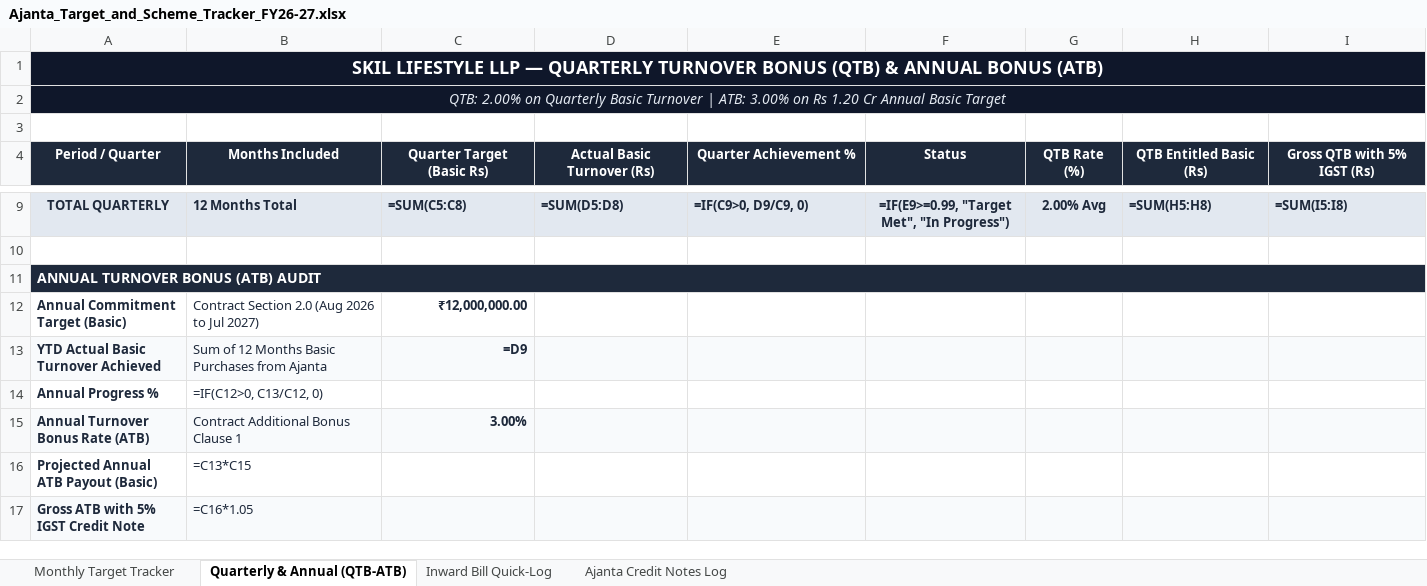
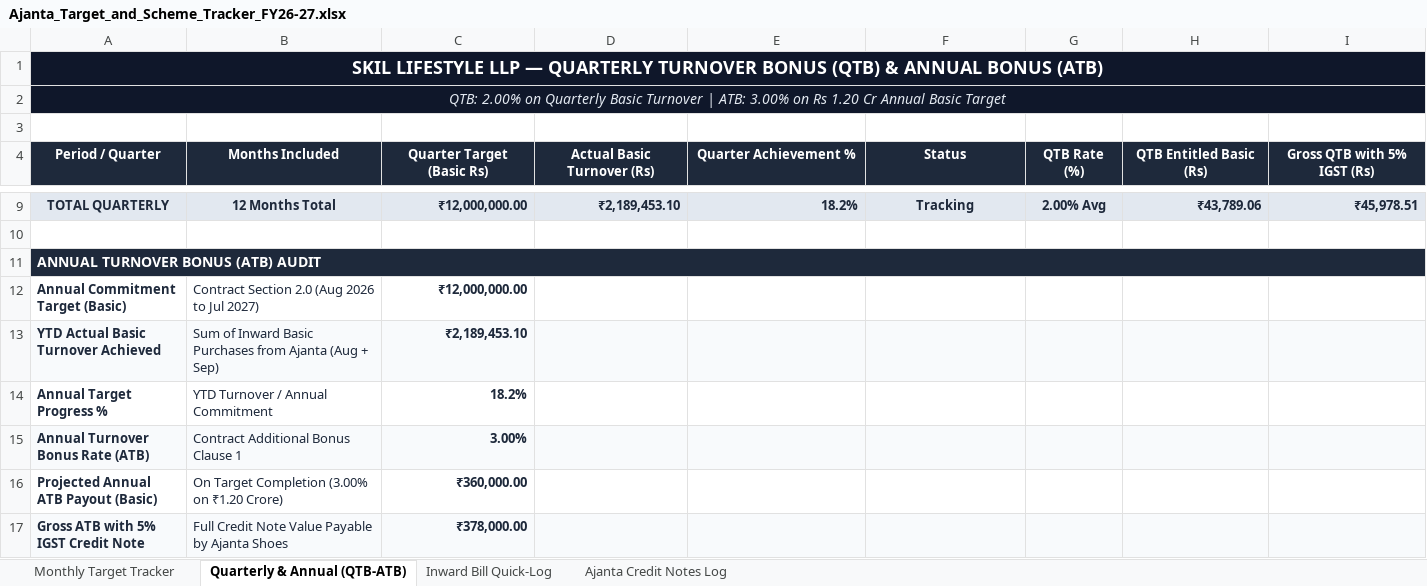
Before and after one commit to sahilsync07/skil-master, an Excel workbook: Ajanta_Target_and_Scheme_Tracker_FY26-27.xlsx, sheet Quarterly & Annual (QTB-ATB), drawn as a sheet; only a part is shown, gaps mark what is left out; values as stored, in another font and other column widths than the file's, no borders; formulas without a stored value are shown as written; removed rows and columns are numbered as before the commit, all else as after; the diff covers the shown part only; the diff names each change by its address in the sheet, - before the commit and + after, or states it on an @@ line.

```diff
--- a/Ajanta_Target_and_Scheme_Tracker_FY26-27.xlsx (sheet Quarterly & Annual (QTB-ATB))
+++ b/Ajanta_Target_and_Scheme_Tracker_FY26-27.xlsx (sheet Quarterly & Annual (QTB-ATB))
-B9 alignment: left
+B9 alignment: center
-C9 (Quarter Target (Basic Rs)): =SUM(C5:C8)
+C9 (Quarter Target (Basic Rs)): ₹12,000,000.00
-C9:E9 alignment: left
+C9:E9 alignment: right
-D9 (Actual Basic Turnover (Rs)): =SUM(D5:D8)
+D9 (Actual Basic Turnover (Rs)): ₹2,189,453.10
-E9 (Quarter Achievement %): =IF(C9>0, D9/C9, 0)
+E9 (Quarter Achievement %): 18.2%
-F9 (Status): =IF(E9>=0.99, "Target Met", "In Progress")
+F9 (Status): Tracking
-H9:I9 alignment: left
+H9:I9 alignment: right
-H9 (QTB Entitled Basic (Rs)): =SUM(H5:H8)
+H9 (QTB Entitled Basic (Rs)): ₹43,789.06
-I9 (Gross QTB with 5% IGST (Rs)): =SUM(I5:I8)
+I9 (Gross QTB with 5% IGST (Rs)): ₹45,978.51
-B13 (Months Included): Sum of 12 Months Basic Purchases from Ajanta
+B13 (Months Included): Sum of Inward Basic Purchases from Ajanta (Aug + Sep)
-C13 (Quarter Target (Basic Rs)): =D9
+C13 (Quarter Target (Basic Rs)): ₹2,189,453.10
-row 14: Annual Progress % | =IF(C12>0, C13/C12, 0)
+row 14: Annual Target Progress % | YTD Turnover / Annual Commitment | 18.2%
-B16 (Months Included): =C13*C15
+B16 (Months Included): On Target Completion (3.00% on ₹1.20 Crore)
-C16 (Quarter Target (Basic Rs)): (empty)
+C16 (Quarter Target (Basic Rs)): ₹360,000.00
-B17 (Months Included): =C16*1.05
+B17 (Months Included): Full Credit Note Value Payable by Ajanta Shoes
-C17 (Quarter Target (Basic Rs)): (empty)
+C17 (Quarter Target (Basic Rs)): ₹378,000.00
```
Also changed, not shown: 20 edited cells and cell formats elsewhere in this sheet, sheet Monthly Target Tracker, sheet Ajanta Credit Notes Log, sheet Inward Bill Quick-Log, android-app/www/documents/ajanta/Ajanta_Target_and_Scheme_Tracker_FY26-27.xlsx, sync-engine/public/documents/ajanta/Ajanta_Target_and_Scheme_Tracker_FY26-27.xlsx.
